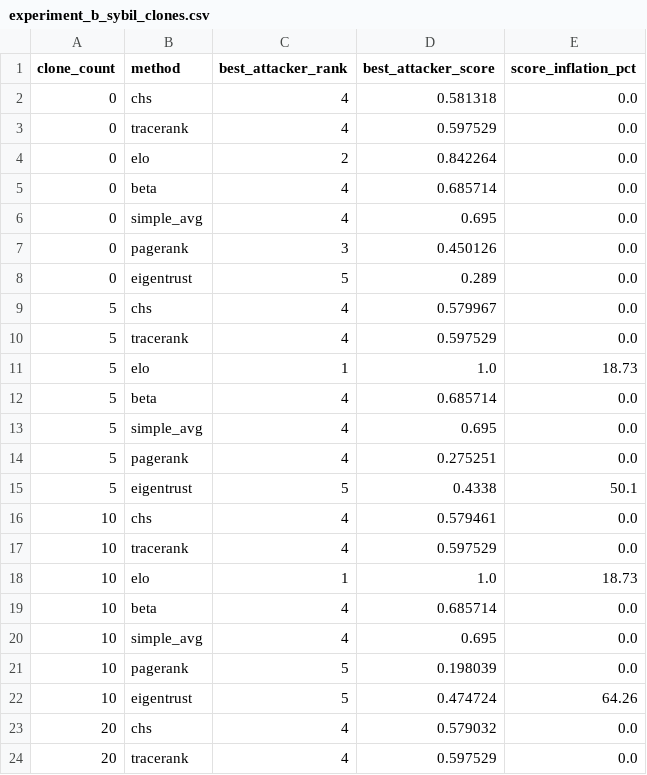
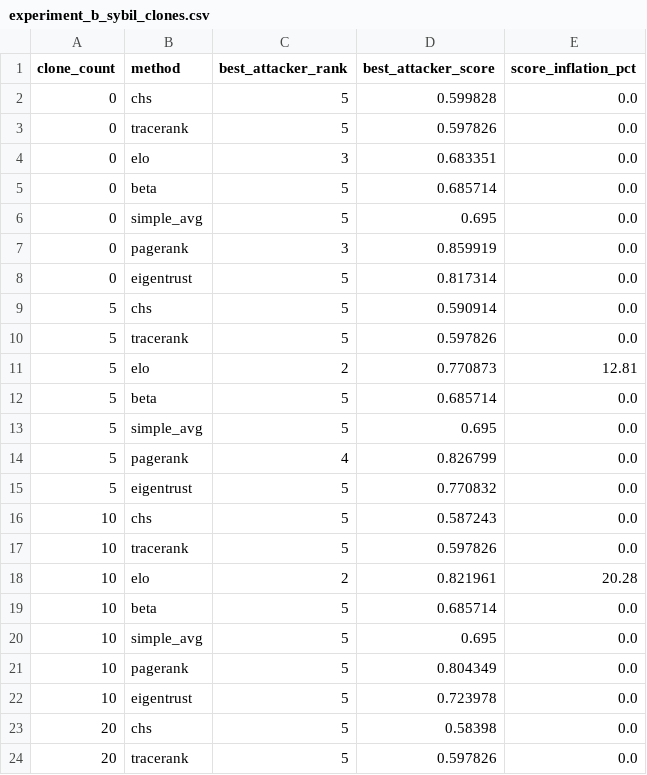
Before and after one commit to MayurKharat0390/Chaintrust, a CSV file: experiments/results/experiment_b_sybil_clones.csv, drawn as a sheet; only a part is shown; the diff covers the shown part only.

```diff
--- a/experiments/results/experiment_b_sybil_clones.csv
+++ b/experiments/results/experiment_b_sybil_clones.csv
@@ -1,24 +1,24 @@
 clone_count,method,best_attacker_rank,best_attacker_score,score_inflation_pct
-0,chs,4,0.581318,0.0
-0,tracerank,4,0.597529,0.0
-0,elo,2,0.842264,0.0
-0,beta,4,0.685714,0.0
-0,simple_avg,4,0.695,0.0
-0,pagerank,3,0.450126,0.0
-0,eigentrust,5,0.289,0.0
-5,chs,4,0.579967,0.0
-5,tracerank,4,0.597529,0.0
-5,elo,1,1.0,18.73
-5,beta,4,0.685714,0.0
-5,simple_avg,4,0.695,0.0
-5,pagerank,4,0.275251,0.0
-5,eigentrust,5,0.4338,50.1
-10,chs,4,0.579461,0.0
-10,tracerank,4,0.597529,0.0
-10,elo,1,1.0,18.73
-10,beta,4,0.685714,0.0
-10,simple_avg,4,0.695,0.0
-10,pagerank,5,0.198039,0.0
-10,eigentrust,5,0.474724,64.26
-20,chs,4,0.579032,0.0
-20,tracerank,4,0.597529,0.0
+0,chs,5,0.599828,0.0
+0,tracerank,5,0.597826,0.0
+0,elo,3,0.683351,0.0
+0,beta,5,0.685714,0.0
+0,simple_avg,5,0.695,0.0
+0,pagerank,3,0.859919,0.0
+0,eigentrust,5,0.817314,0.0
+5,chs,5,0.590914,0.0
+5,tracerank,5,0.597826,0.0
+5,elo,2,0.770873,12.81
+5,beta,5,0.685714,0.0
+5,simple_avg,5,0.695,0.0
+5,pagerank,4,0.826799,0.0
+5,eigentrust,5,0.770832,0.0
+10,chs,5,0.587243,0.0
+10,tracerank,5,0.597826,0.0
+10,elo,2,0.821961,20.28
+10,beta,5,0.685714,0.0
+10,simple_avg,5,0.695,0.0
+10,pagerank,5,0.804349,0.0
+10,eigentrust,5,0.723978,0.0
+20,chs,5,0.58398,0.0
+20,tracerank,5,0.597826,0.0
```
Also changed, not shown: 8 edited cells elsewhere in this file, experiments/results/experiment_a_validity.csv, experiments/results/experiment_c_collusion_ring.csv, 14 other files.
